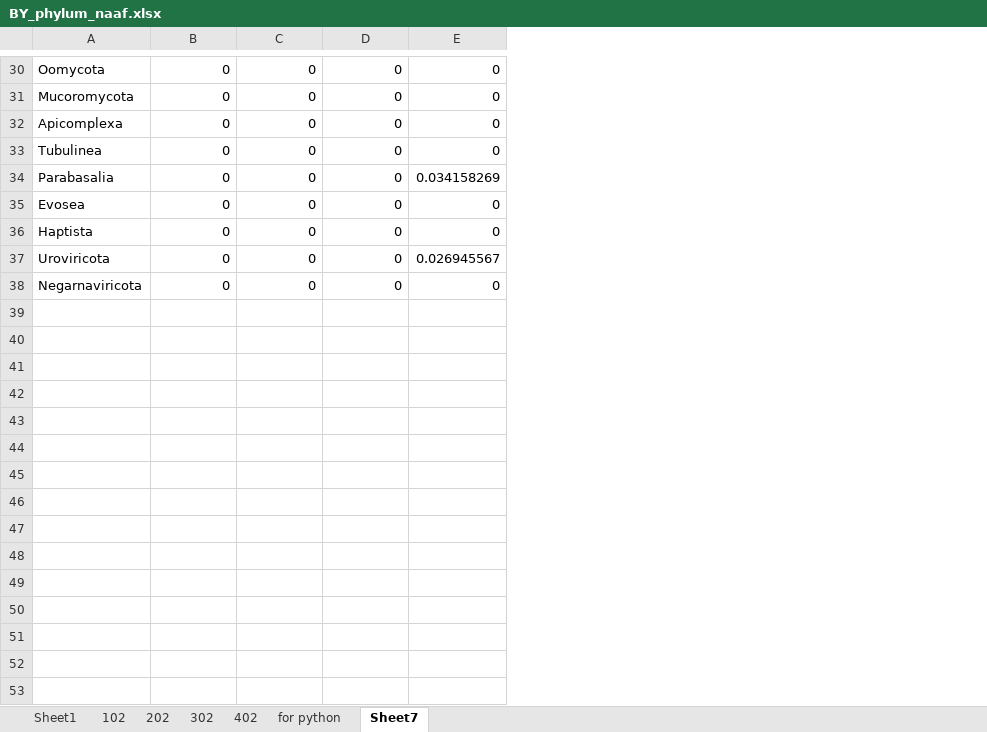
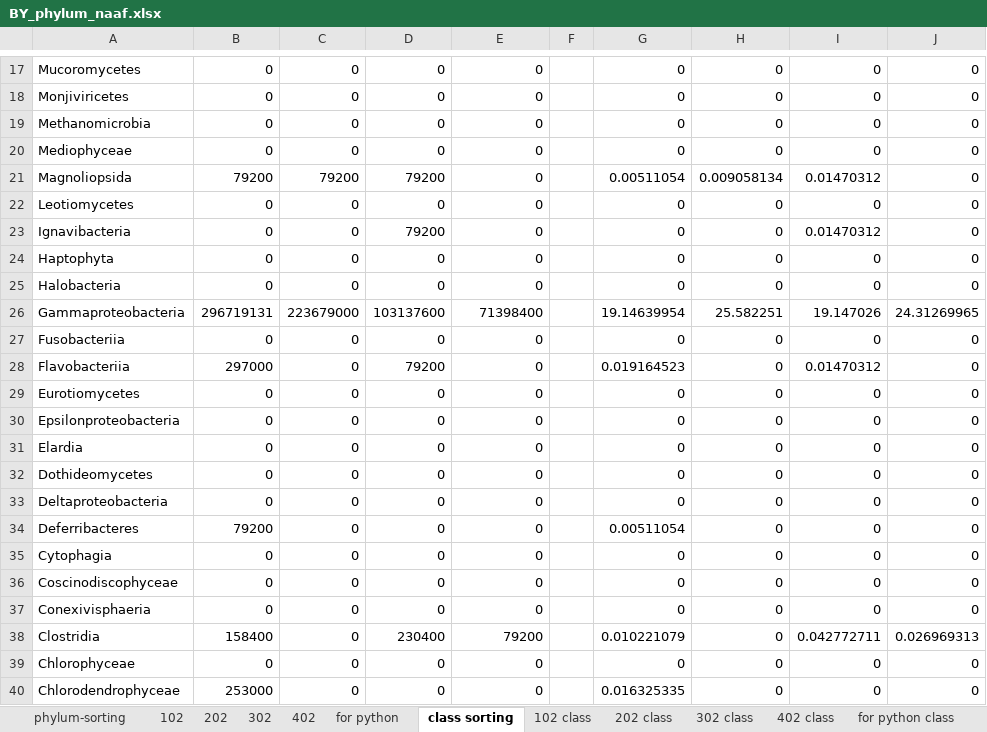
Before and after one commit to MeganEDuffy/amazon, an Excel workbook: analyses/T7-incubations/unipept/lca/NAAF/BY_phylum_naaf.xlsx, sheet class sorting, drawn as a sheet; only a part is shown, gaps mark what is left out; values as stored, in another font and other column widths than the file's, no borders; removed rows and columns are numbered as before the commit, all else as after; the diff covers the shown part only; the diff names each change by its address in the sheet, - before the commit and + after, or states it on an @@ line.

```diff
--- a/analyses/T7-incubations/unipept/lca/NAAF/BY_phylum_naaf.xlsx (sheet class sorting)
+++ b/analyses/T7-incubations/unipept/lca/NAAF/BY_phylum_naaf.xlsx (sheet class sorting)
-sheet tab: Sheet1
+sheet tab: phylum-sorting
-sheet tab: Sheet7
+sheet tab: class sorting
+sheet tab: 102 class
+sheet tab: 202 class
+sheet tab: 302 class
+sheet tab: 402 class
+sheet tab: for python class
-column A, rows 30-36: Oomycota | Mucoromycota | Apicomplexa | Tubulinea | Parabasalia | Evosea | Haptista; row 38: Negarnaviricota
+column A, rows 17-20: Mucoromycetes | Monjiviricetes | Methanomicrobia | Mediophyceae; row 22: Leotiomycetes; rows 24-25: Haptophyta | Halobacteria; row 27: Fusobacteriia
+column F, empty
+column G, rows 17-20: all 0; row 22: 0; rows 24-25: 0 | 0; row 27: 0
+column H, rows 17-20: all 0; row 22: 0; rows 24-25: 0 | 0; row 27: 0
+column I, rows 17-20: all 0; row 22: 0; rows 24-25: 0 | 0; row 27: 0
+column J, rows 17-20: all 0; row 22: 0; rows 24-25: 0 | 0; row 27: 0
+row 21: Magnoliopsida | 79200 | 79200 | 79200 | 0 |  | 0.00511054 | 0.009058134 | 0.01470312 | 0
-E22: 0.034158269
+E22: 0
+row 23: Ignavibacteria | 0 | 0 | 79200 | 0 |  | 0 | 0 | 0.01470312 | 0
-row 37: Uroviricota | 0 | 0 | 0 | 0.026945567
+row 26: Gammaproteobacteria | 296719131 | 223679000 | 103137600 | 71398400 |  | 19.14639954 | 25.582251 | 19.147026 | 24.31269965
+row 28: Flavobacteriia | 297000 | 0 | 79200 | 0 |  | 0.019164523 | 0 | 0.01470312 | 0
@@ row 15 moved to row 29: Eurotiomycetes @@
@@ row 22 moved to row 30: Epsilonproteobacteria @@
@@ row 25 moved to row 31: Elardia @@
+row 32: Dothideomycetes | 0 | 0 | 0 | 0 |  | 0 | 0 | 0 | 0
+row 33: Deltaproteobacteria | 0 | 0 | 0 | 0 |  | 0 | 0 | 0 | 0
+row 34: Deferribacteres | 79200 | 0 | 0 | 0 |  | 0.00511054 | 0 | 0 | 0
+row 35: Cytophagia | 0 | 0 | 0 | 0 |  | 0 | 0 | 0 | 0
+row 36: Coscinodiscophyceae | 0 | 0 | 0 | 0 |  | 0 | 0 | 0 | 0
+row 37: Conexivisphaeria | 0 | 0 | 0 | 0 |  | 0 | 0 | 0 | 0
+row 38: Clostridia | 158400 | 0 | 230400 | 79200 |  | 0.010221079 | 0 | 0.042772711 | 0.026969313
+row 39: Chlorophyceae | 0 | 0 | 0 | 0 |  | 0 | 0 | 0 | 0
+row 40: Chlorodendrophyceae | 253000 | 0 | 0 | 0 |  | 0.016325335 | 0 | 0 | 0
```
Also changed, not shown: 18 added rows, 12 removed rows and 7 edited cells elsewhere in this sheet, analyses/T7-incubations/unipept/lca/NAAF/CV_phylum_naaf.xlsx, analyses/T7-incubations/unipept/lca/NAAF/MN_phylum_naaf.xlsx, 5 other files.
